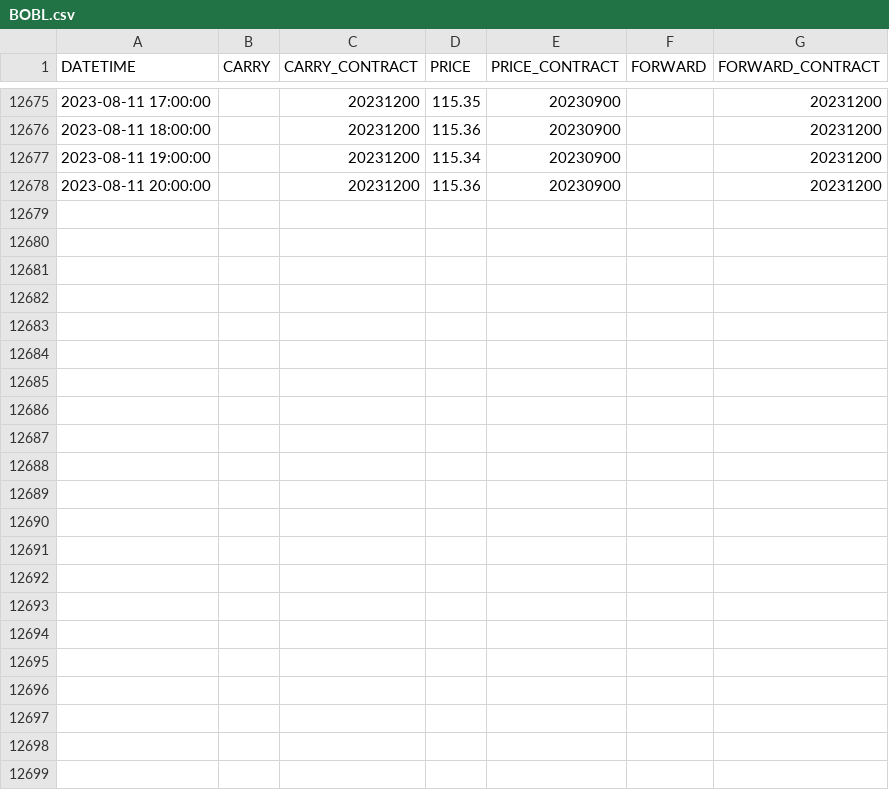
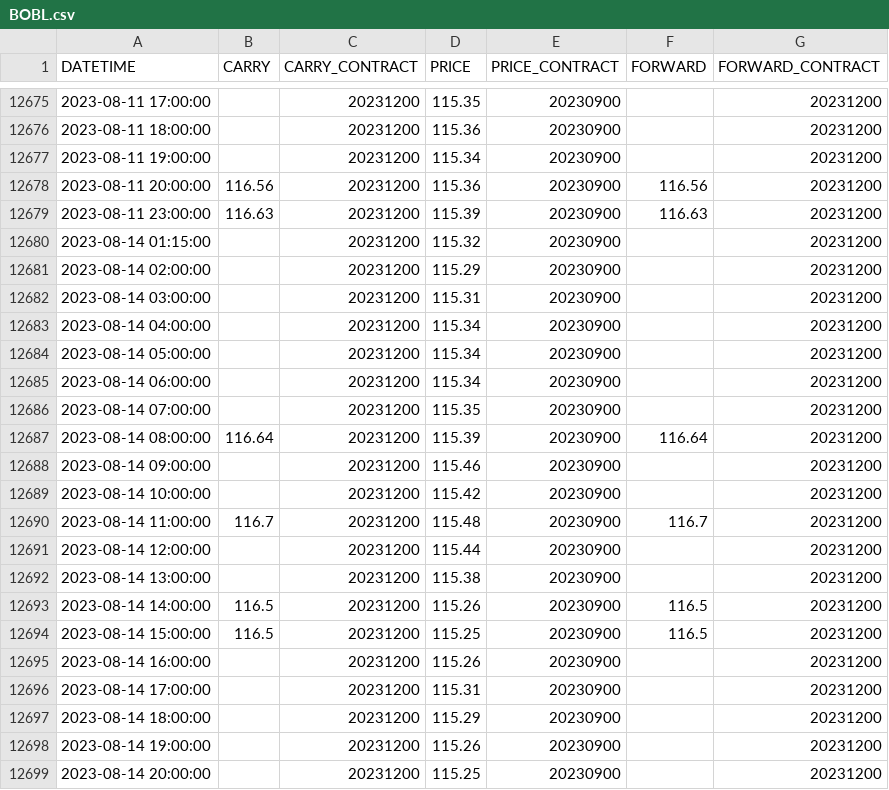
Before and after one commit to CJDC28/pysystemtrade, a CSV file: data/futures_cj/multiple_prices_csv/BOBL.csv, drawn as a sheet; only a part is shown, gaps mark what is left out.

```diff
--- a/data/futures_cj/multiple_prices_csv/BOBL.csv
+++ b/data/futures_cj/multiple_prices_csv/BOBL.csv
@@ -12677,2 +12677,23 @@ DATETIME,CARRY,CARRY_CONTRACT,PRICE,PRICE_CONTRACT,FORWARD,FORWARD_CONTRACT
 2023-08-11 19:00:00,,20231200,115.34,20230900,,20231200
-2023-08-11 20:00:00,,20231200,115.36,20230900,,20231200
+2023-08-11 20:00:00,116.56,20231200,115.36,20230900,116.56,20231200
+2023-08-11 23:00:00,116.63,20231200,115.39,20230900,116.63,20231200
+2023-08-14 01:15:00,,20231200,115.32,20230900,,20231200
+2023-08-14 02:00:00,,20231200,115.29,20230900,,20231200
+2023-08-14 03:00:00,,20231200,115.31,20230900,,20231200
+2023-08-14 04:00:00,,20231200,115.34,20230900,,20231200
+2023-08-14 05:00:00,,20231200,115.34,20230900,,20231200
+2023-08-14 06:00:00,,20231200,115.34,20230900,,20231200
+2023-08-14 07:00:00,,20231200,115.35,20230900,,20231200
+2023-08-14 08:00:00,116.64,20231200,115.39,20230900,116.64,20231200
+2023-08-14 09:00:00,,20231200,115.46,20230900,,20231200
+2023-08-14 10:00:00,,20231200,115.42,20230900,,20231200
+2023-08-14 11:00:00,116.7,20231200,115.48,20230900,116.7,20231200
+2023-08-14 12:00:00,,20231200,115.44,20230900,,20231200
+2023-08-14 13:00:00,,20231200,115.38,20230900,,20231200
+2023-08-14 14:00:00,116.5,20231200,115.26,20230900,116.5,20231200
+2023-08-14 15:00:00,116.5,20231200,115.25,20230900,116.5,20231200
+2023-08-14 16:00:00,,20231200,115.26,20230900,,20231200
+2023-08-14 17:00:00,,20231200,115.31,20230900,,20231200
+2023-08-14 18:00:00,,20231200,115.29,20230900,,20231200
+2023-08-14 19:00:00,,20231200,115.26,20230900,,20231200
+2023-08-14 20:00:00,,20231200,115.25,20230900,,20231200
```
Also changed, not shown: data/futures_cj/multiple_prices_csv/BUND.csv, data/futures_cj/multiple_prices_csv/BUXL.csv, 48 other files.
